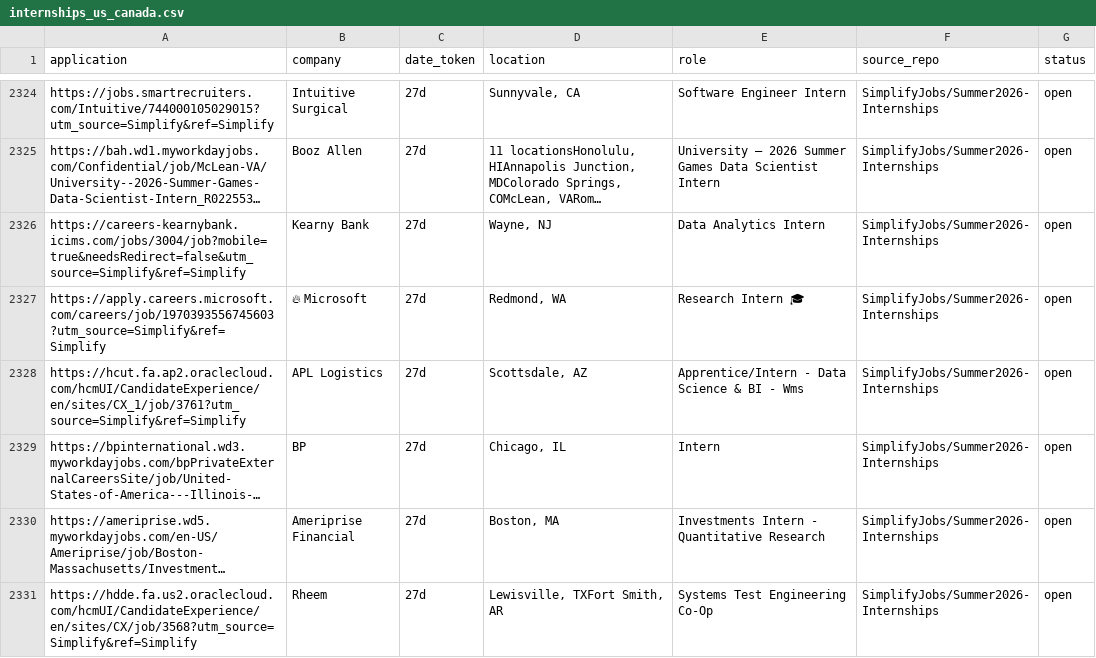
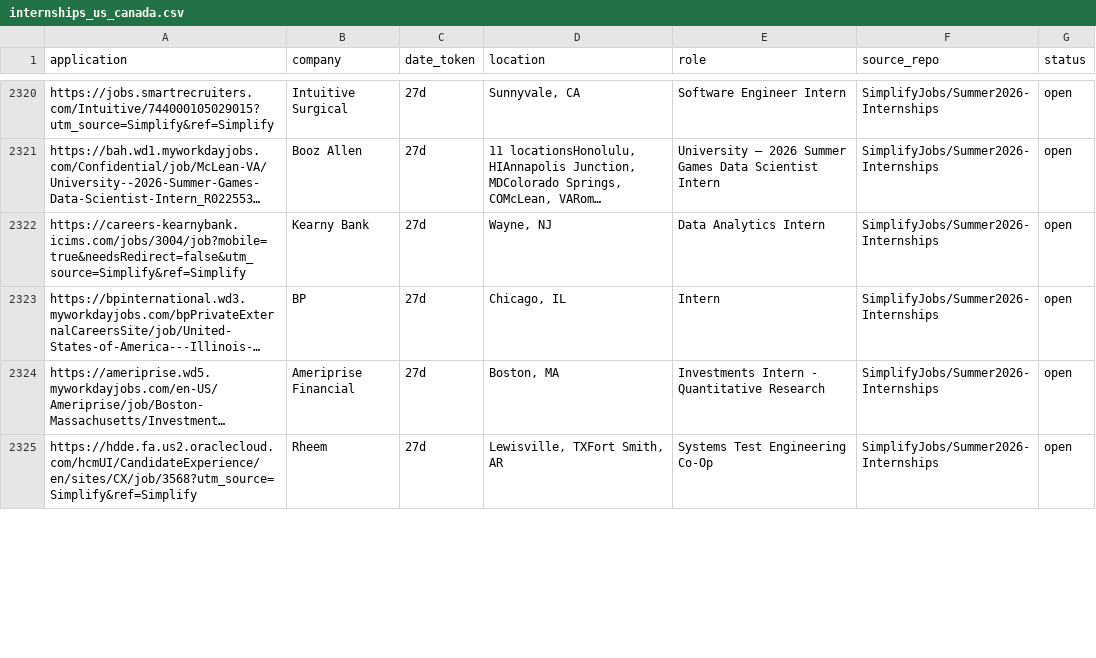
Before and after one commit to vats98754/job-fetcher, a CSV file: internships_us_canada.csv, drawn as a sheet; only a part is shown, gaps mark what is left out; long unchanged cells end in …; removed rows and columns are numbered as before the commit, all else as after; the diff covers the shown part only; the diff names each change by its address in the sheet, - before the commit and + after, or states it on an @@ line.

```diff
--- a/internships_us_canada.csv
+++ b/internships_us_canada.csv
-row 2327: https://apply.careers.microsoft.com/careers/job/1970393556745603?utm_source=Simplify&ref=Simplify | 🔥 Microsoft | 27d | Redmond, WA | Research Intern 🎓 | SimplifyJobs/Summer2026-Internships | open
-row 2328: https://hcut.fa.ap2.oraclecloud.com/hcmUI/CandidateExperience/en/sites/CX_1/job/3761?utm_source=Simplify&ref=Simplify | APL Logistics | 27d | Scottsdale, AZ | Apprentice/Intern - Data Science & BI - Wms | SimplifyJobs/Summer2026-Internships | open
```
Also changed, not shown: 5 added rows and 6 removed rows elsewhere in this file.
